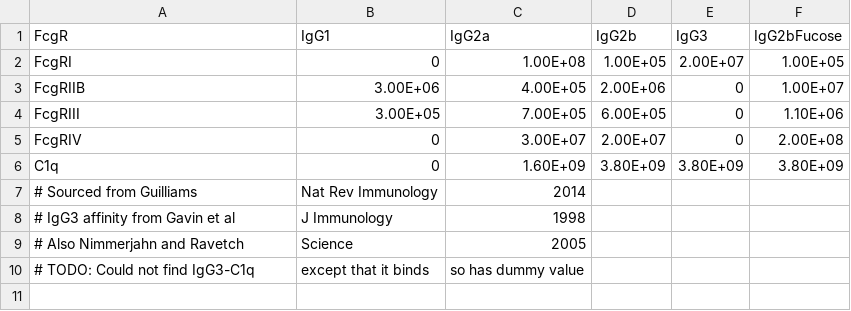
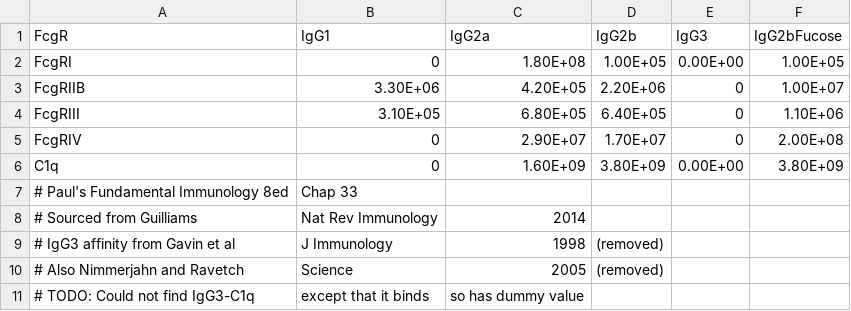
Before and after one commit to meyer-lab/FcRegression.jl, a CSV file: data/murine-affinities.csv, drawn as a sheet; addresses are those after the commit; the diff names each change by its address in the sheet, - before the commit and + after, or states it on an @@ line.

```diff
--- a/data/murine-affinities.csv
+++ b/data/murine-affinities.csv
-C2 (IgG2a): 1.00E+08
+C2 (IgG2a): 1.80E+08
-E2 (IgG3): 2.00E+07
+E2 (IgG3): 0.00E+00
-B3 (IgG1): 3.00E+06
+B3 (IgG1): 3.30E+06
-C3 (IgG2a): 4.00E+05
+C3 (IgG2a): 4.20E+05
-D3 (IgG2b): 2.00E+06
+D3 (IgG2b): 2.20E+06
-B4 (IgG1): 3.00E+05
+B4 (IgG1): 3.10E+05
-C4 (IgG2a): 7.00E+05
+C4 (IgG2a): 6.80E+05
-D4 (IgG2b): 6.00E+05
+D4 (IgG2b): 6.40E+05
-C5 (IgG2a): 3.00E+07
+C5 (IgG2a): 2.90E+07
-D5 (IgG2b): 2.00E+07
+D5 (IgG2b): 1.70E+07
-E6 (IgG3): 3.80E+09
+E6 (IgG3): 0.00E+00
+row 7: # Paul's Fundamental Immunology 8ed | Chap 33
-D9:D10 (IgG2b): (empty)
+D9:D10 (IgG2b): (removed)
```
Also changed, not shown: data/human-affinities.csv, 2 other files.
